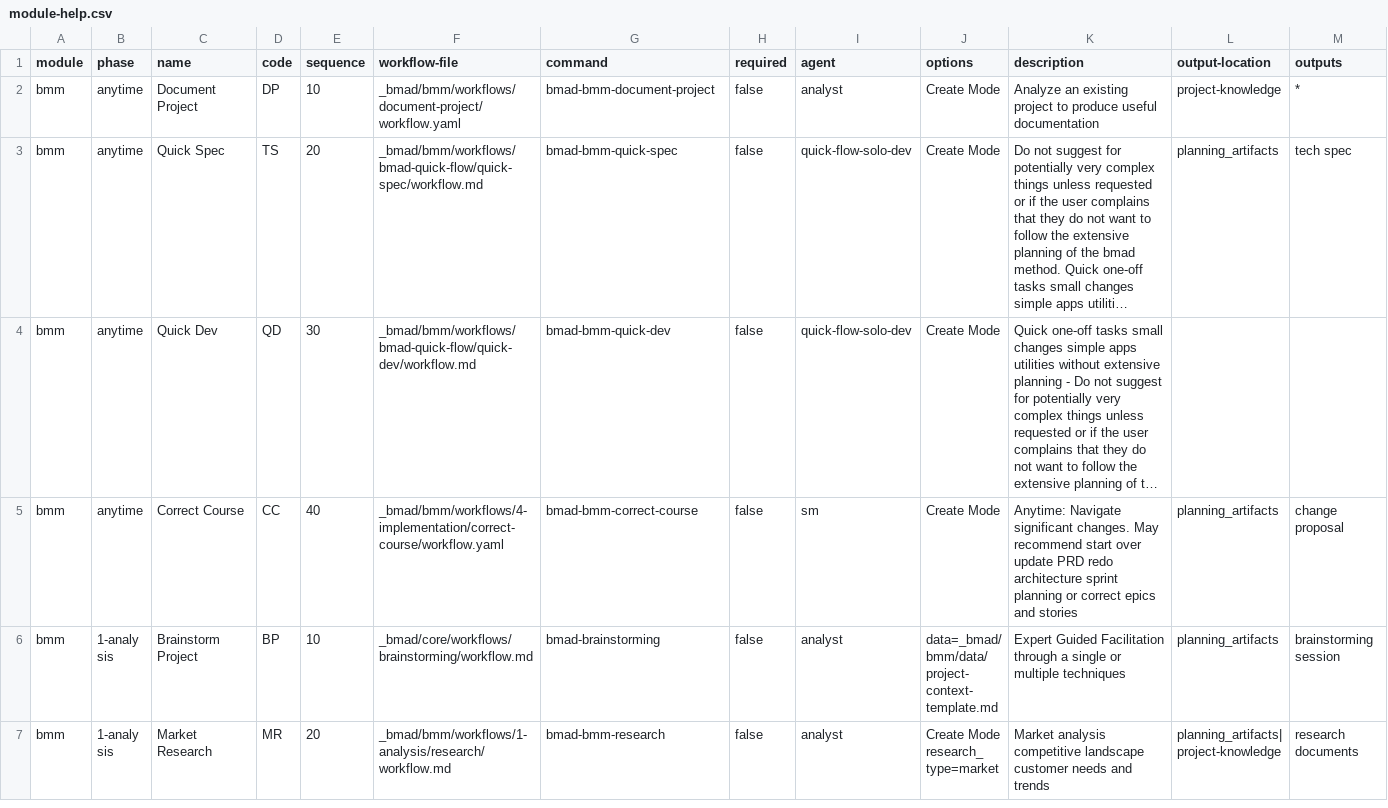
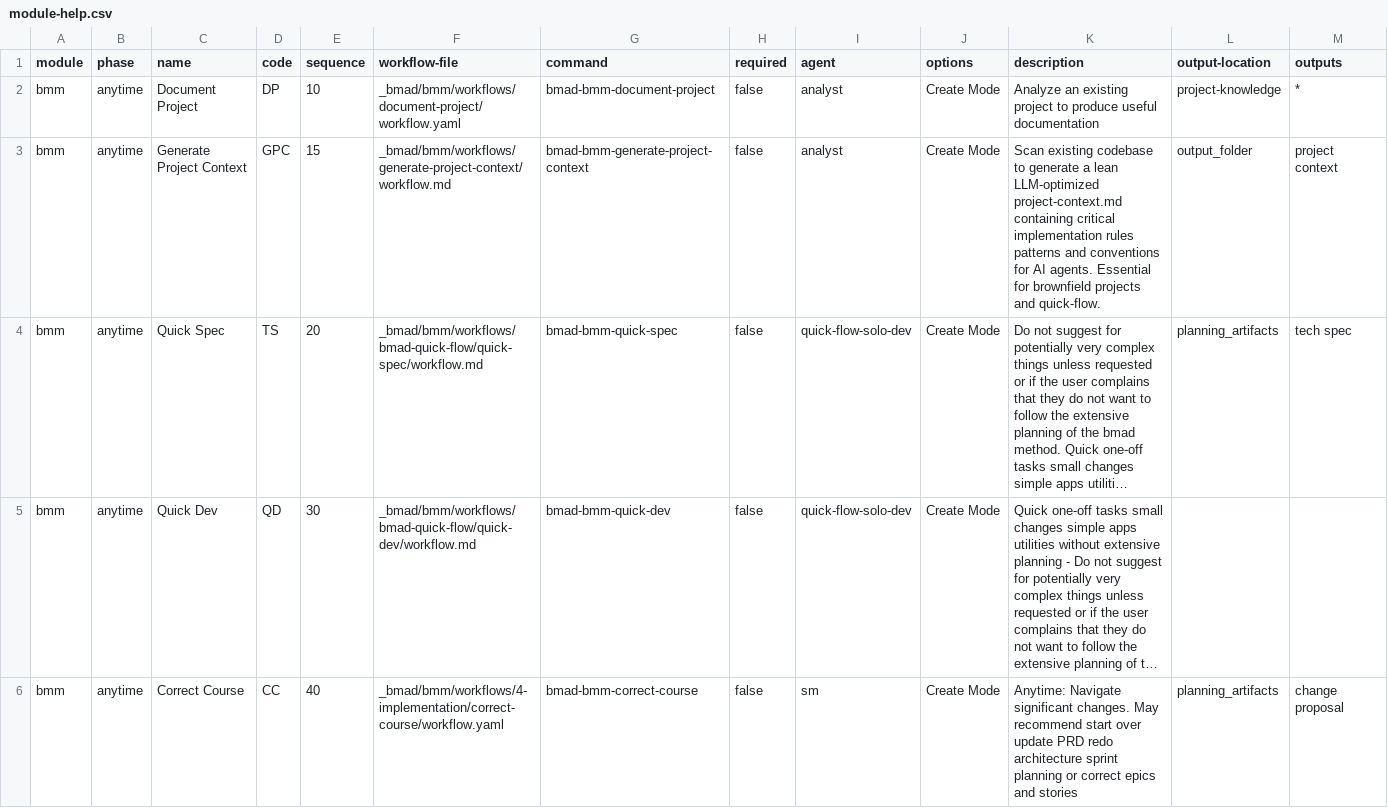
Before and after one commit to wenzi712/BMAD-METHOD, a CSV file: src/bmm/module-help.csv, drawn as a sheet; only a part is shown; the shorter side is filled out with more unchanged rows; long unchanged cells end in …; the diff names each change by its address in the sheet, - before the commit and + after, or states it on an @@ line.

Commit message:
Restore generate-project-context workflow (#1491)

```diff
--- a/src/bmm/module-help.csv
+++ b/src/bmm/module-help.csv
+row 3: bmm | anytime | Generate Project Context | GPC | 15 | _bmad/bmm/workflows/generate-project-context/workflow.md | bmad-bmm-generate-project-context | false | analyst | Create Mode | Scan existing codebase to generate a lean LLM-optimized project-context.md containing critical implementation rules patterns and conventions for AI agents. Essential for brownfield projects and quick-flow. | output_folder | project context
```
Also changed, not shown: 7 other files.
